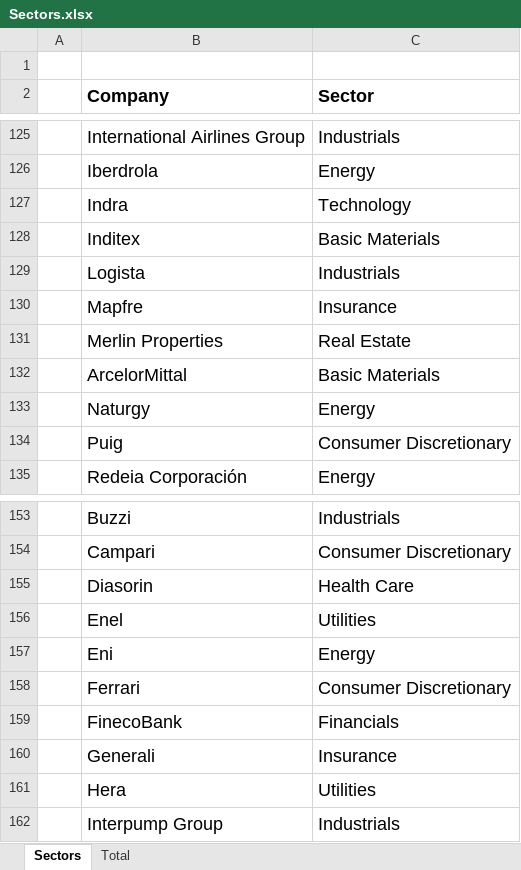
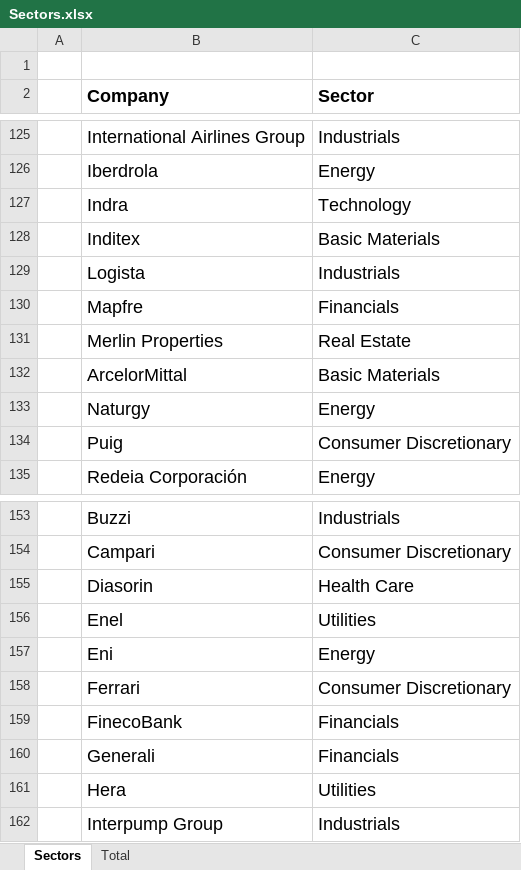
Before and after one commit to romainrocton/Portfolio-Optimization, an Excel workbook: sectors/Sectors.xlsx, sheet Sectors, drawn as a sheet; only a part is shown, gaps mark what is left out; values as stored, in another font and other column widths than the file's, no borders; the diff names each change by its address in the sheet, - before the commit and + after, or states it on an @@ line.

Commit message:
Add files via upload

```diff
--- a/sectors/Sectors.xlsx (sheet Sectors)
+++ b/sectors/Sectors.xlsx (sheet Sectors)
-C130 (Sector): Insurance
+C130 (Sector): Financials
-C160 (Sector): Insurance
+C160 (Sector): Financials
```
Also changed, not shown: sheet Total.
